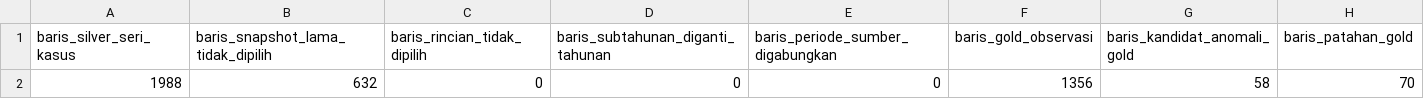
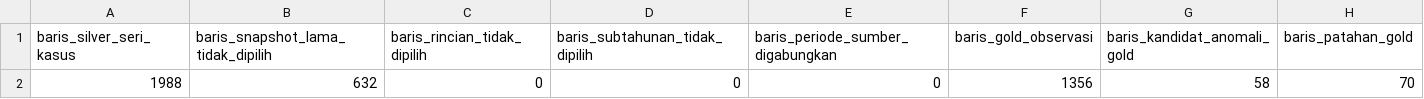
Before and after one commit to rozakramdani/capstone-dw-2026-k21-kadalterbang, a CSV file: reports/tables/pemilihan_gold.csv, drawn as a sheet.

```diff
--- a/reports/tables/pemilihan_gold.csv
+++ b/reports/tables/pemilihan_gold.csv
@@ -1,2 +1,2 @@
-baris_silver_seri_kasus,baris_snapshot_lama_tidak_dipilih,baris_rincian_tidak_dipilih,baris_subtahunan_diganti_tahunan,baris_periode_sumber_digabungkan,baris_gold_observasi,baris_kandidat_anomali_gold,baris_patahan_gold
+baris_silver_seri_kasus,baris_snapshot_lama_tidak_dipilih,baris_rincian_tidak_dipilih,baris_subtahunan_tidak_dipilih,baris_periode_sumber_digabungkan,baris_gold_observasi,baris_kandidat_anomali_gold,baris_patahan_gold
 1988,632,0,0,0,1356,58,70
```
Also changed, not shown: log-keputusan.csv, 4 other files.
